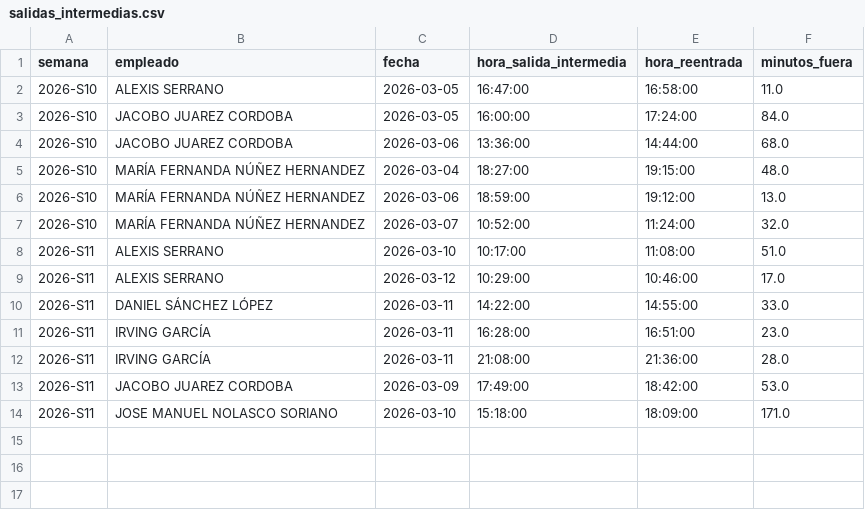
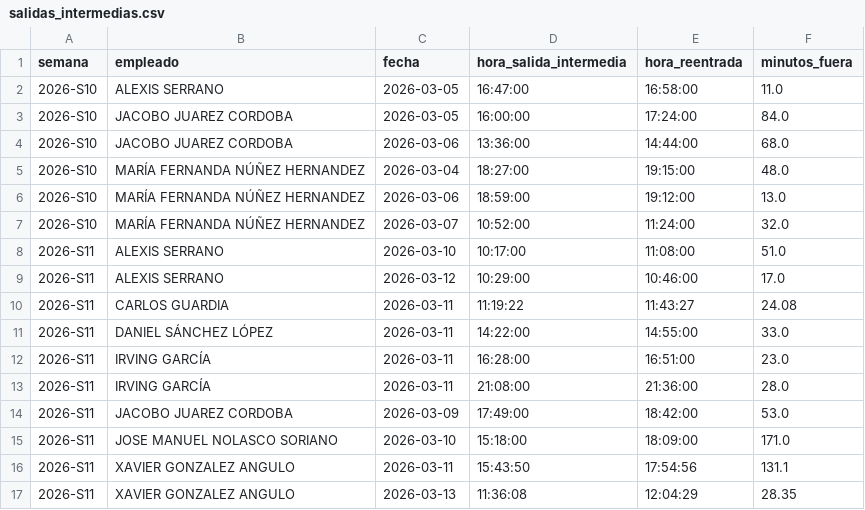
Before and after one commit to nadiaruppelmx-dot/process_attendance, a CSV file: data/processed/salidas_intermedias.csv, drawn as a sheet; the diff names each change by its address in the sheet, - before the commit and + after, or states it on an @@ line.

Commit message:
Actualización semanal: salidas_intermedias.csv

```diff
--- a/data/processed/salidas_intermedias.csv
+++ b/data/processed/salidas_intermedias.csv
+row 10: 2026-S11 | CARLOS GUARDIA | 2026-03-11 | 11:19:22 | 11:43:27 | 24.08
+row 16: 2026-S11 | XAVIER GONZALEZ ANGULO | 2026-03-11 | 15:43:50 | 17:54:56 | 131.1
+row 17: 2026-S11 | XAVIER GONZALEZ ANGULO | 2026-03-13 | 11:36:08 | 12:04:29 | 28.35
```
